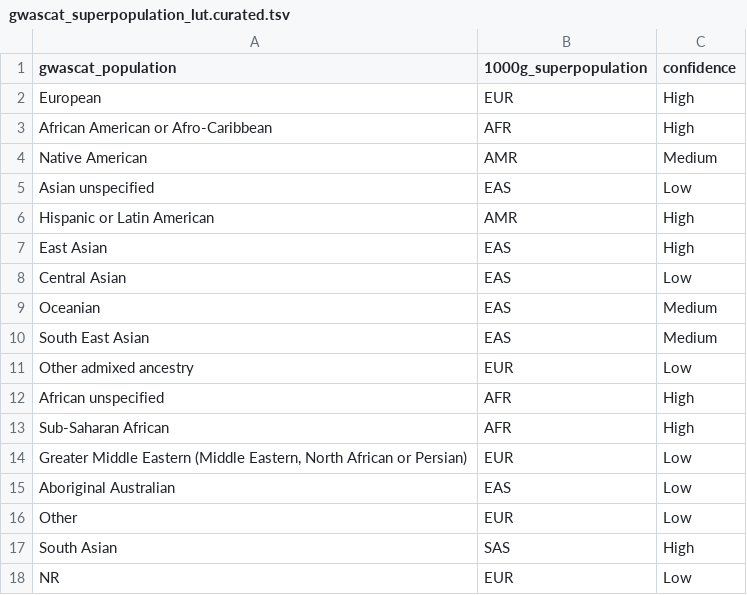
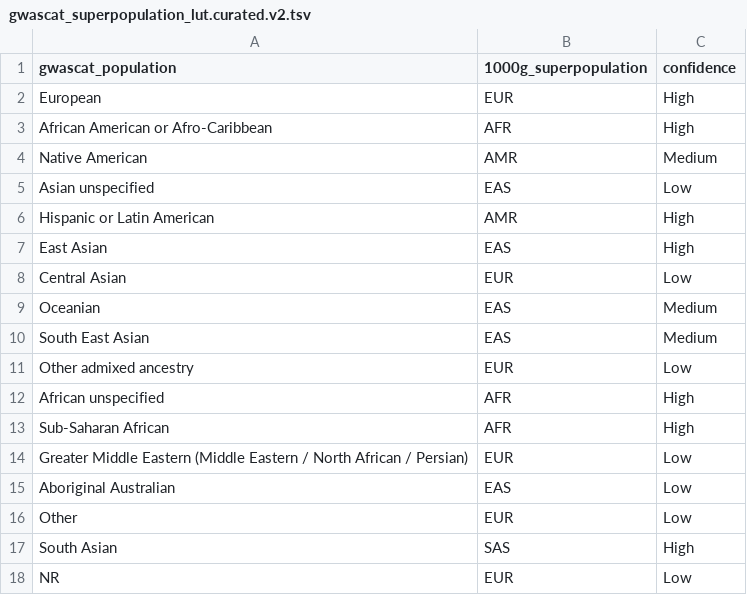
Before and after one commit to opentargets/genetics-v2d-data, a TSV file: configs/gwascat_superpopulation_lut.curated.v2.tsv (was configs/gwascat_superpopulation_lut.curated.tsv), drawn as a sheet.

```diff
--- a/configs/gwascat_superpopulation_lut.curated.tsv
+++ b/configs/gwascat_superpopulation_lut.curated.v2.tsv
@@ -7,3 +7,3 @@ Hispanic or Latin American	AMR	High
 East Asian	EAS	High
-Central Asian	EAS	Low
+Central Asian	EUR	Low
 Oceanian	EAS	Medium
@@ -13,3 +13,3 @@ African unspecified	AFR	High
 Sub-Saharan African	AFR	High
-"Greater Middle Eastern (Middle Eastern, North African or Persian)"	EUR	Low
+"Greater Middle Eastern (Middle Eastern / North African / Persian)"	EUR	Low
 Aboriginal Australian	EAS	Low
```
Also changed, not shown: 14 other files.
